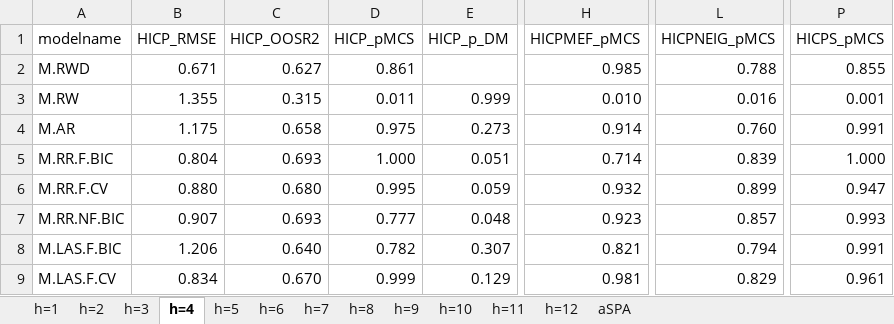
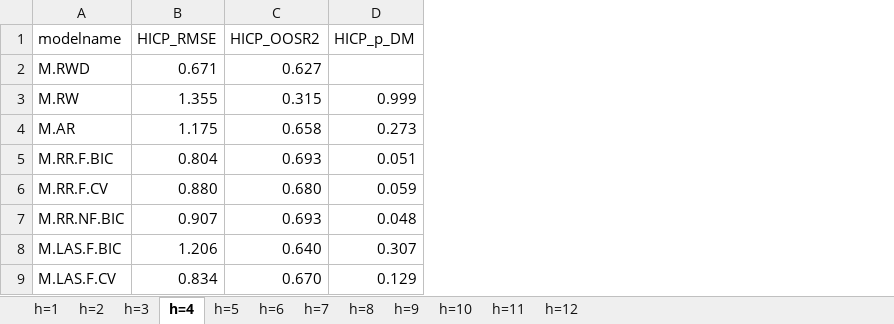
Before and after one commit to jasperdewinter/pp, an Excel workbook: files/appendix_ref_model=M.RWD_sample=2019-01-01_vintage=04-03-2024.xlsx, sheet h=4, drawn as a sheet; only a part is shown, gaps mark what is left out; values as stored, in another font and other column widths than the file's, no borders; the diff names each change by its address in the sheet, - before the commit and + after, or states it on an @@ line.

```diff
--- a/files/appendix_ref_model=M.RWD_sample=2019-01-01_vintage=04-03-2024.xlsx (sheet h=4)
+++ b/files/appendix_ref_model=M.RWD_sample=2019-01-01_vintage=04-03-2024.xlsx (sheet h=4)
-sheet tab: aSPA
-column D (HICP_pMCS), rows 2-9: 0.861 | 0.011 | 0.975 | 1.000 | 0.995 | 0.777 | 0.782 | 0.999
-column H (HICPMEF_pMCS), rows 2-9: 0.985 | 0.010 | 0.914 | 0.714 | 0.932 | 0.923 | 0.821 | 0.981
-column L (HICPNEIG_pMCS), rows 2-9: 0.788 | 0.016 | 0.760 | 0.839 | 0.899 | 0.857 | 0.794 | 0.829
-column P (HICPS_pMCS), rows 2-9: 0.855 | 0.001 | 0.991 | 1.000 | 0.947 | 0.993 | 0.991 | 0.961
```
Also changed, not shown: sheet h=1, sheet h=3, sheet h=2, sheet h=6, sheet h=5, sheet h=7, 5 more sheets, files/appendix_ref_model=M.RWD_sample=2023-12-01_vintage=04-03-2024.xlsx, files/appendix_ref_model=NIPE.RR_sample=2019-01-01_vintage=04-03-2024.xlsx, 2 other files.
